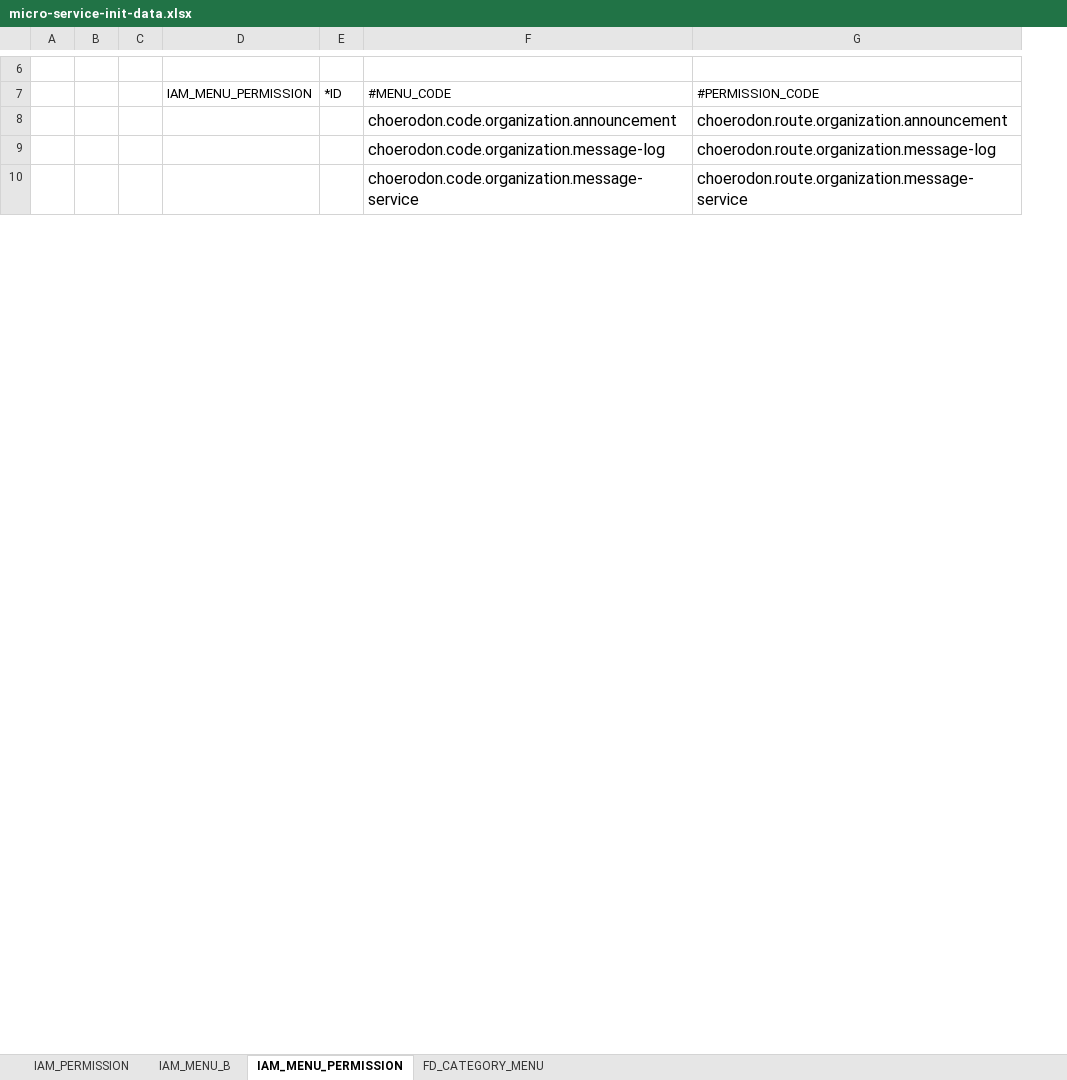
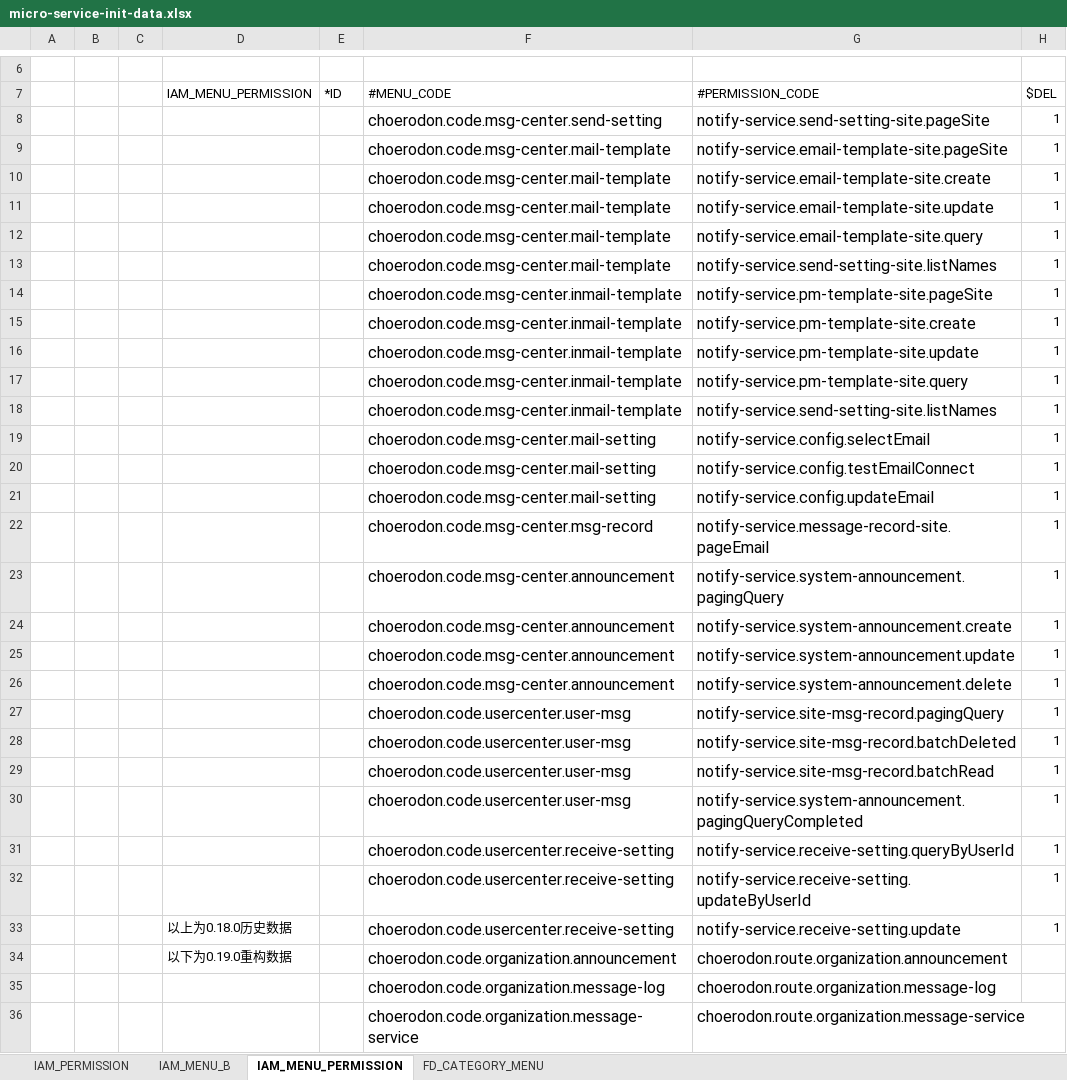
Before and after one commit to open-hand/choerodon-message, an Excel workbook: src/main/resources/script/meta/micro-service-init-data.xlsx, sheet IAM_MENU_PERMISSION, drawn as a sheet; only a part is shown, gaps mark what is left out; values as stored, in another font and other column widths than the file's, no borders; addresses are those after the commit; the diff names each change by its address in the sheet, - before the commit and + after, or states it on an @@ line.

```diff
--- a/src/main/resources/script/meta/micro-service-init-data.xlsx (sheet IAM_MENU_PERMISSION)
+++ b/src/main/resources/script/meta/micro-service-init-data.xlsx (sheet IAM_MENU_PERMISSION)
+column H ($DEL), empty
+row 8:  |  |  |  |  | choerodon.code.msg-center.send-setting | notify-service.send-setting-site.pageSite | 1
+row 9:  |  |  |  |  | choerodon.code.msg-center.mail-template | notify-service.email-template-site.pageSite | 1
+row 10:  |  |  |  |  | choerodon.code.msg-center.mail-template | notify-service.email-template-site.create | 1
+row 11:  |  |  |  |  | choerodon.code.msg-center.mail-template | notify-service.email-template-site.update | 1
+row 12:  |  |  |  |  | choerodon.code.msg-center.mail-template | notify-service.email-template-site.query | 1
+row 13:  |  |  |  |  | choerodon.code.msg-center.mail-template | notify-service.send-setting-site.listNames | 1
+row 14:  |  |  |  |  | choerodon.code.msg-center.inmail-template | notify-service.pm-template-site.pageSite | 1
+row 15:  |  |  |  |  | choerodon.code.msg-center.inmail-template | notify-service.pm-template-site.create | 1
+row 16:  |  |  |  |  | choerodon.code.msg-center.inmail-template | notify-service.pm-template-site.update | 1
+row 17:  |  |  |  |  | choerodon.code.msg-center.inmail-template | notify-service.pm-template-site.query | 1
+row 18:  |  |  |  |  | choerodon.code.msg-center.inmail-template | notify-service.send-setting-site.listNames | 1
+row 19:  |  |  |  |  | choerodon.code.msg-center.mail-setting | notify-service.config.selectEmail | 1
+row 20:  |  |  |  |  | choerodon.code.msg-center.mail-setting | notify-service.config.testEmailConnect | 1
+row 21:  |  |  |  |  | choerodon.code.msg-center.mail-setting | notify-service.config.updateEmail | 1
+row 22:  |  |  |  |  | choerodon.code.msg-center.msg-record | notify-service.message-record-site.pageEmail | 1
+row 23:  |  |  |  |  | choerodon.code.msg-center.announcement | notify-service.system-announcement.pagingQuery | 1
+row 24:  |  |  |  |  | choerodon.code.msg-center.announcement | notify-service.system-announcement.create | 1
+row 25:  |  |  |  |  | choerodon.code.msg-center.announcement | notify-service.system-announcement.update | 1
+row 26:  |  |  |  |  | choerodon.code.msg-center.announcement | notify-service.system-announcement.delete | 1
+row 27:  |  |  |  |  | choerodon.code.usercenter.user-msg | notify-service.site-msg-record.pagingQuery | 1
+row 28:  |  |  |  |  | choerodon.code.usercenter.user-msg | notify-service.site-msg-record.batchDeleted | 1
+row 29:  |  |  |  |  | choerodon.code.usercenter.user-msg | notify-service.site-msg-record.batchRead | 1
+row 30:  |  |  |  |  | choerodon.code.usercenter.user-msg | notify-service.system-announcement.pagingQueryCompleted | 1
+row 31:  |  |  |  |  | choerodon.code.usercenter.receive-setting | notify-service.receive-setting.queryByUserId | 1
+row 32:  |  |  |  |  | choerodon.code.usercenter.receive-setting | notify-service.receive-setting.updateByUserId | 1
+row 33:  |  |  | 以上为0.18.0历史数据 |  | choerodon.code.usercenter.receive-setting | notify-service.receive-setting.update | 1
-D34 (IAM_MENU_PERMISSION): (empty)
+D34 (IAM_MENU_PERMISSION): 以下为0.19.0重构数据
```
Also changed, not shown: sheet IAM_MENU_B, sheet IAM_PERMISSION.
